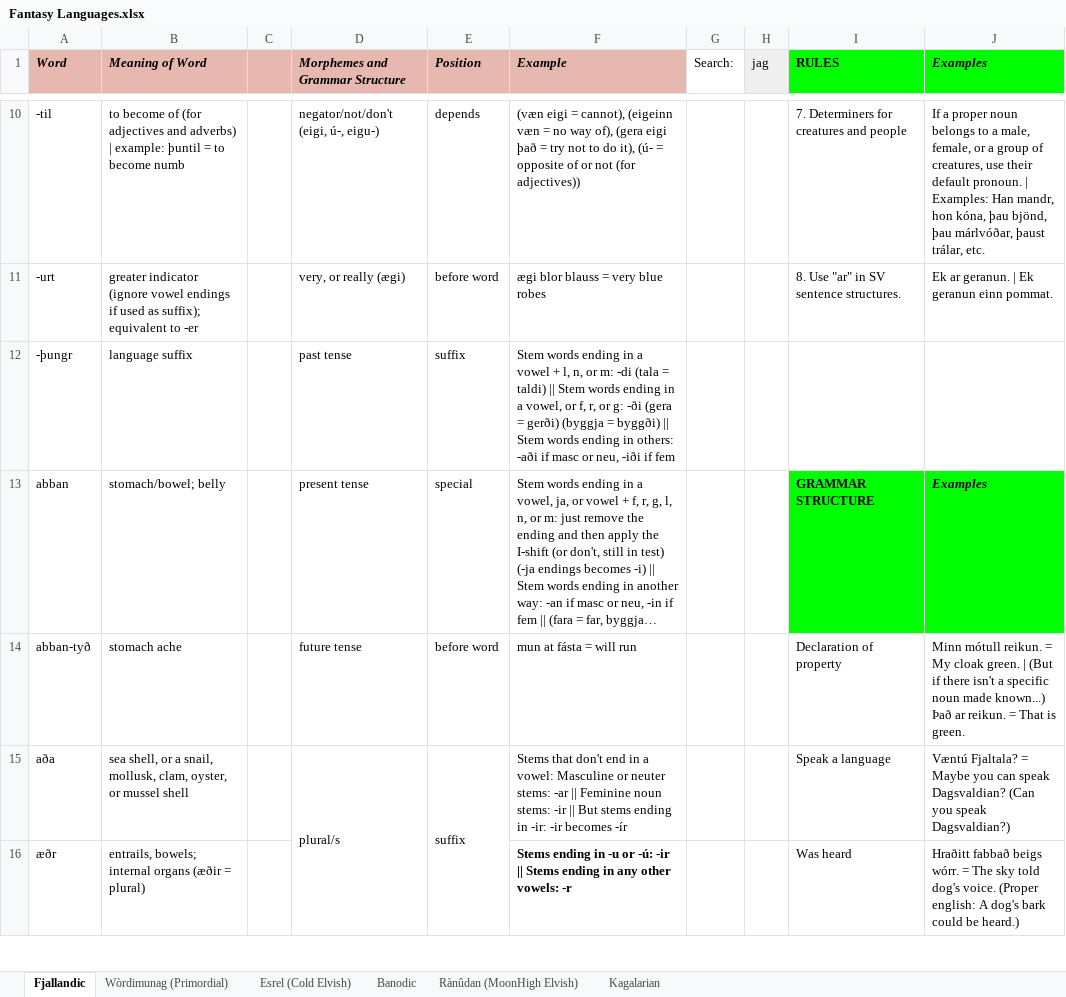
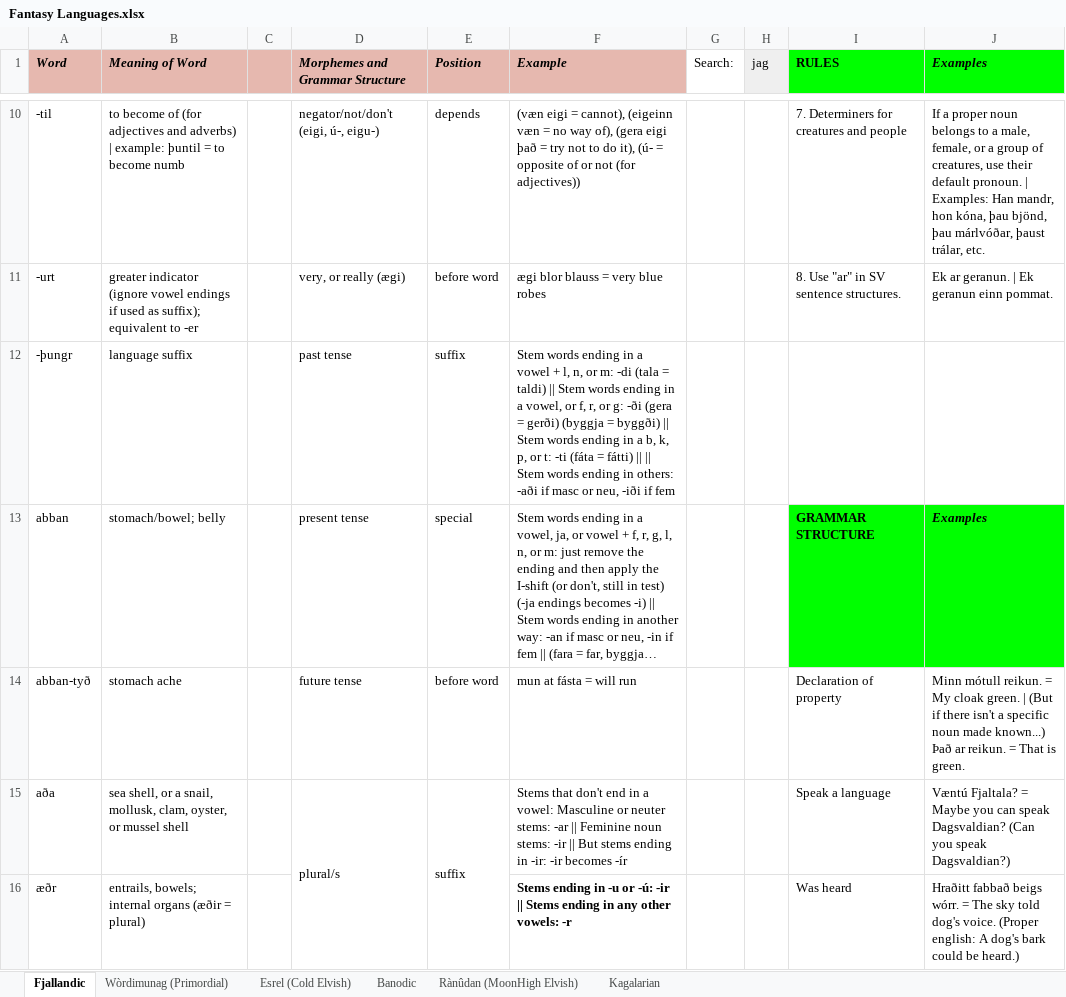
Before and after one commit to Oneo64/Auldworlde, an Excel workbook: Literature/Languages/Fantasy Languages.xlsx, sheet Fjallandic, drawn as a sheet; only a part is shown, gaps mark what is left out; long unchanged cells end in …; values as stored, in another font and other column widths than the file's, no borders; charts and pictures not drawn; the diff names each change by its address in the sheet, - before the commit and + after, or states it on an @@ line.

Commit message:
Update Fantasy Languages.xlsx

```diff
--- a/Literature/Languages/Fantasy Languages.xlsx (sheet Fjallandic)
+++ b/Literature/Languages/Fantasy Languages.xlsx (sheet Fjallandic)
-F12 (Example): …ending in others: -aði…
+F12 (Example): …ending in a b, k, p, or t: -ti (fáta = fátti) || || Stem words ending in others: -aði…
```
